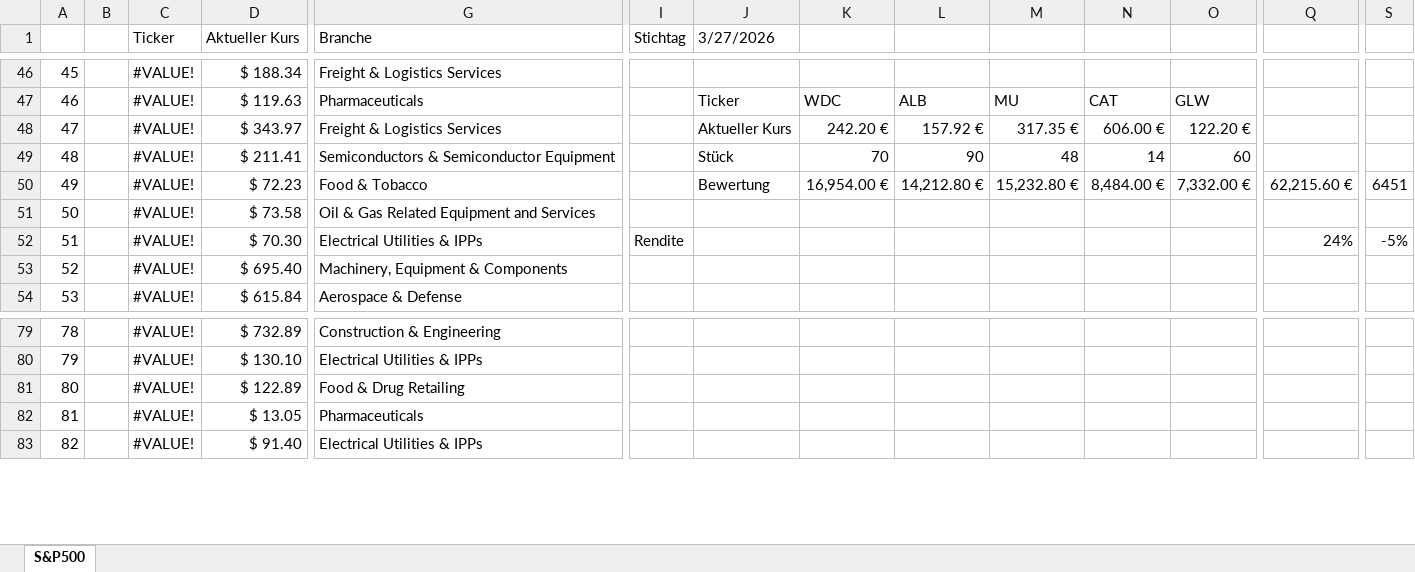
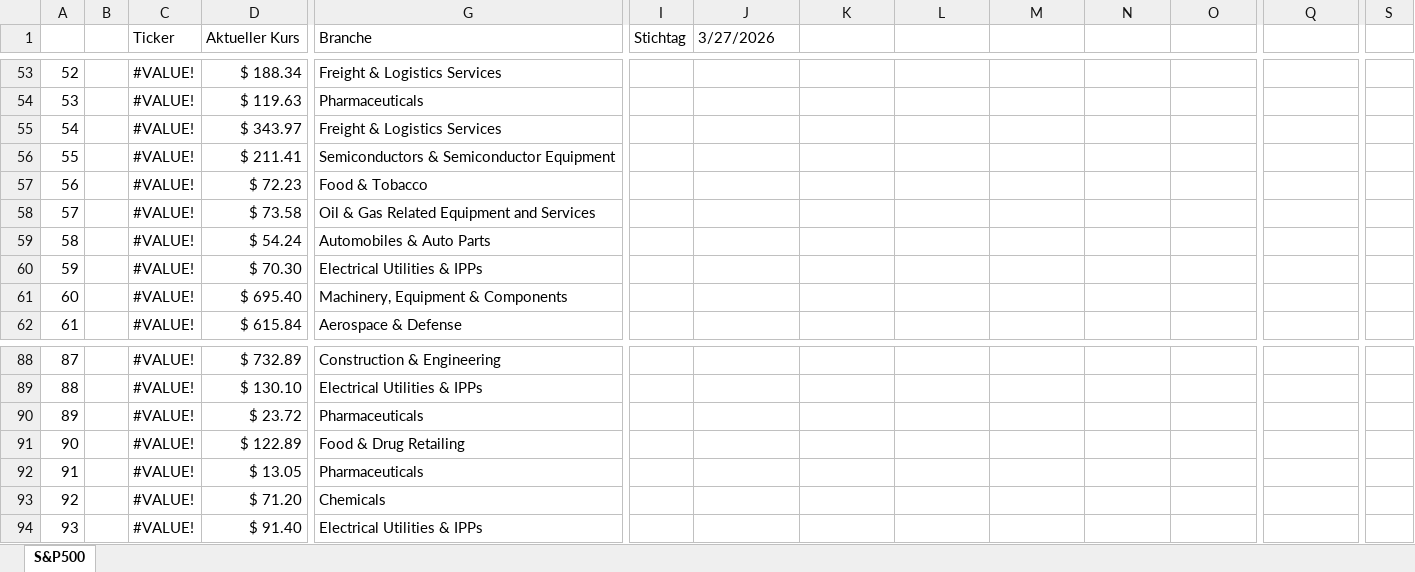
Before and after one commit to Eckhardscharmer/rsl-levy-sp500-, an Excel workbook: RSL_neu.xlsx, sheet S&P500, drawn as a sheet; only a part is shown, gaps mark what is left out; values as stored, in another font and other column widths than the file's, no cell formats; addresses are those after the commit; rows hold the shown columns only; the diff covers the shown part only; the diff names each change by its address in the sheet, - before the commit and + after, or states it on an @@ line.

```diff
--- a/RSL_neu.xlsx (sheet S&P500)
+++ b/RSL_neu.xlsx (sheet S&P500)
@@ column A renumbered between rows 5 and 489 @@
-J54 (3/27/2026): Ticker
+J54 (3/27/2026): (empty)
-K54: WDC
+K54: (empty)
-L54: ALB
+L54: (empty)
-M54: MU
+M54: (empty)
-N54: CAT
+N54: (empty)
-O54: GLW
+O54: (empty)
-J55 (3/27/2026): Aktueller Kurs
+J55 (3/27/2026): (empty)
-K55: 242.20 €
+K55: (empty)
-L55: 157.92 €
+L55: (empty)
-M55: 317.35 €
+M55: (empty)
-N55: 606.00 €
+N55: (empty)
-O55: 122.20 €
+O55: (empty)
-J56 (3/27/2026): Stück
+J56 (3/27/2026): (empty)
-K56: 70
+K56: (empty)
-L56: 90
+L56: (empty)
-M56: 48
+M56: (empty)
-N56: 14
+N56: (empty)
-O56: 60
+O56: (empty)
-J57 (3/27/2026): Bewertung
+J57 (3/27/2026): (empty)
-K57: 16,954.00 €
+K57: (empty)
-L57: 14,212.80 €
+L57: (empty)
-M57: 15,232.80 €
+M57: (empty)
-N57: 8,484.00 €
+N57: (empty)
-O57: 7,332.00 €
+O57: (empty)
-Q57: 62,215.60 €
+Q57: (empty)
-S57: 6451
+S57: (empty)
+row 59: 58 |  | #VALUE! | $ 54.24 | Automobiles & Auto Parts
-I60 (Stichtag): Rendite
+I60 (Stichtag): (empty)
-Q60: 24%
+Q60: (empty)
-S60: -5%
+S60: (empty)
+row 90: 89 |  | #VALUE! | $ 23.72 | Pharmaceuticals
+row 93: 92 |  | #VALUE! | $ 71.20 | Chemicals
```
Also changed, not shown: 31 added rows, 44 removed rows and 141 edited cells elsewhere in this sheet, cell formats, formulas that keep their value, 18 other files.
